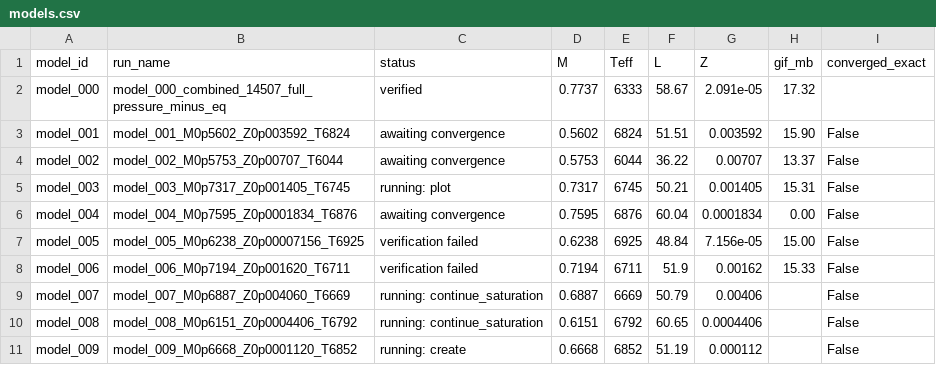
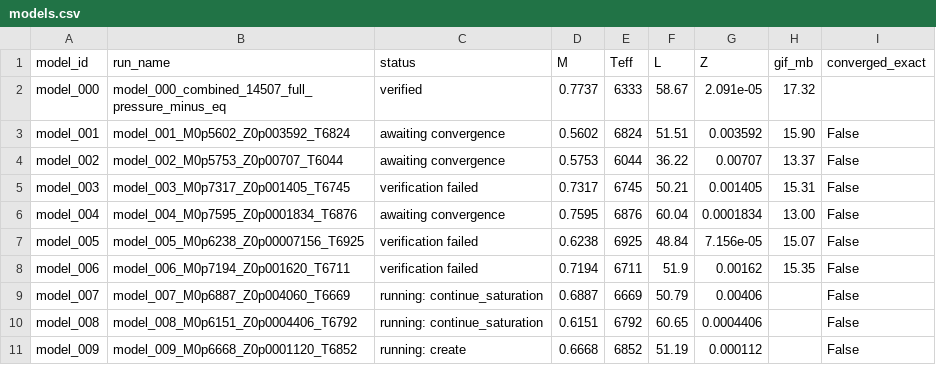
Before and after one commit to earlbellinger/earlbellinger.github.io, a CSV file: apps/kappa/metadata/models.csv, drawn as a sheet.

Commit message:
Refresh Kappa batch status

```diff
--- a/apps/kappa/metadata/models.csv
+++ b/apps/kappa/metadata/models.csv
@@ -4,6 +4,6 @@ model_001,model_001_M0p5602_Z0p003592_T6824,awaiting convergence,0.5602,6824,51.
 model_002,model_002_M0p5753_Z0p00707_T6044,awaiting convergence,0.5753,6044,36.22,0.00707,13.37,False
-model_003,model_003_M0p7317_Z0p001405_T6745,running: plot,0.7317,6745,50.21,0.001405,15.31,False
-model_004,model_004_M0p7595_Z0p0001834_T6876,awaiting convergence,0.7595,6876,60.04,0.0001834,0.00,False
-model_005,model_005_M0p6238_Z0p00007156_T6925,verification failed,0.6238,6925,48.84,7.156e-05,15.00,False
-model_006,model_006_M0p7194_Z0p001620_T6711,verification failed,0.7194,6711,51.9,0.00162,15.33,False
+model_003,model_003_M0p7317_Z0p001405_T6745,verification failed,0.7317,6745,50.21,0.001405,15.31,False
+model_004,model_004_M0p7595_Z0p0001834_T6876,awaiting convergence,0.7595,6876,60.04,0.0001834,13.00,False
+model_005,model_005_M0p6238_Z0p00007156_T6925,verification failed,0.6238,6925,48.84,7.156e-05,15.07,False
+model_006,model_006_M0p7194_Z0p001620_T6711,verification failed,0.7194,6711,51.9,0.00162,15.35,False
 model_007,model_007_M0p6887_Z0p004060_T6669,running: continue_saturation,0.6887,6669,50.79,0.00406,,False
```
Also changed, not shown: apps/kappa/metadata/cycle_modulation_summary.csv, 24 other files.
